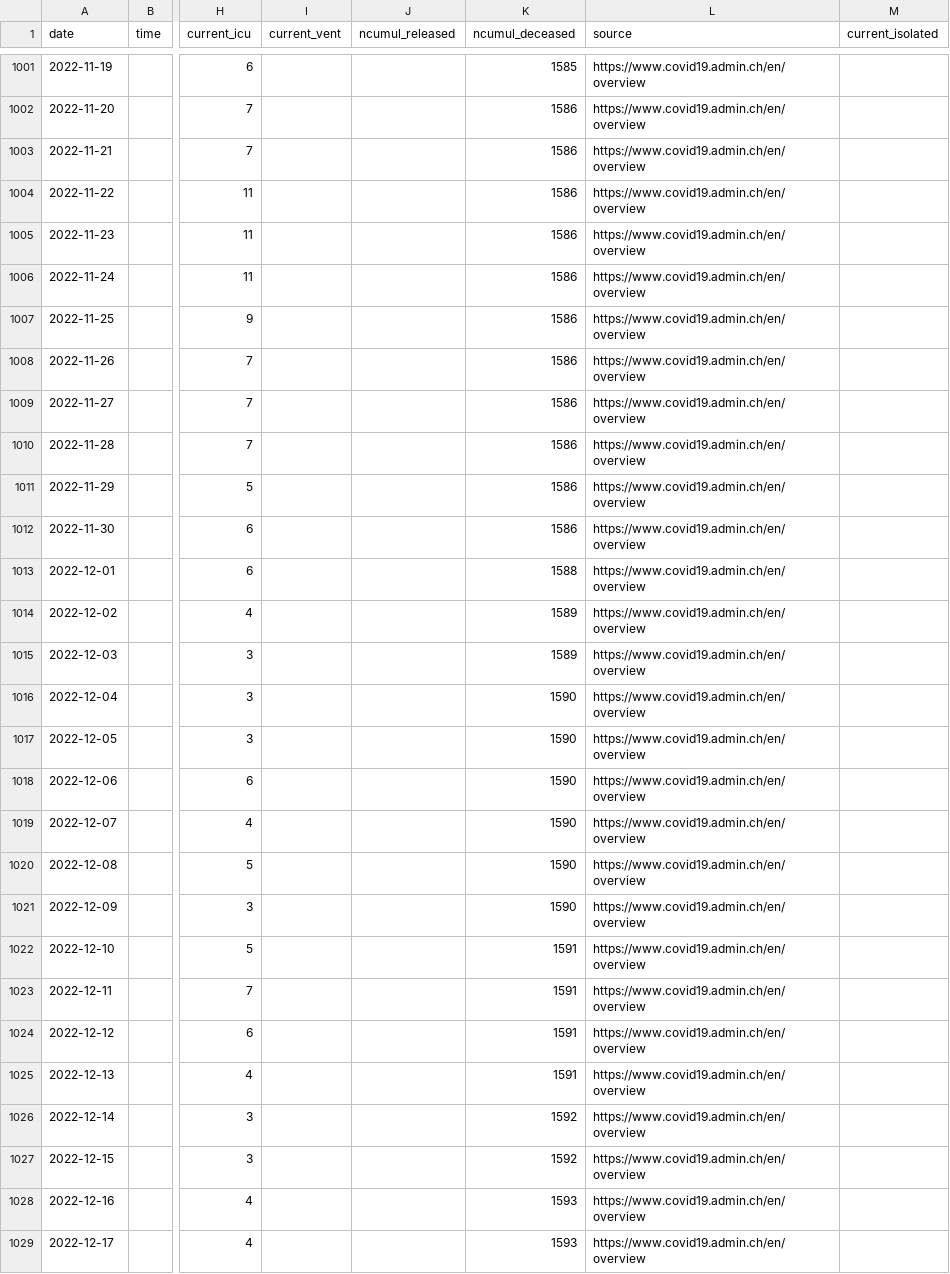
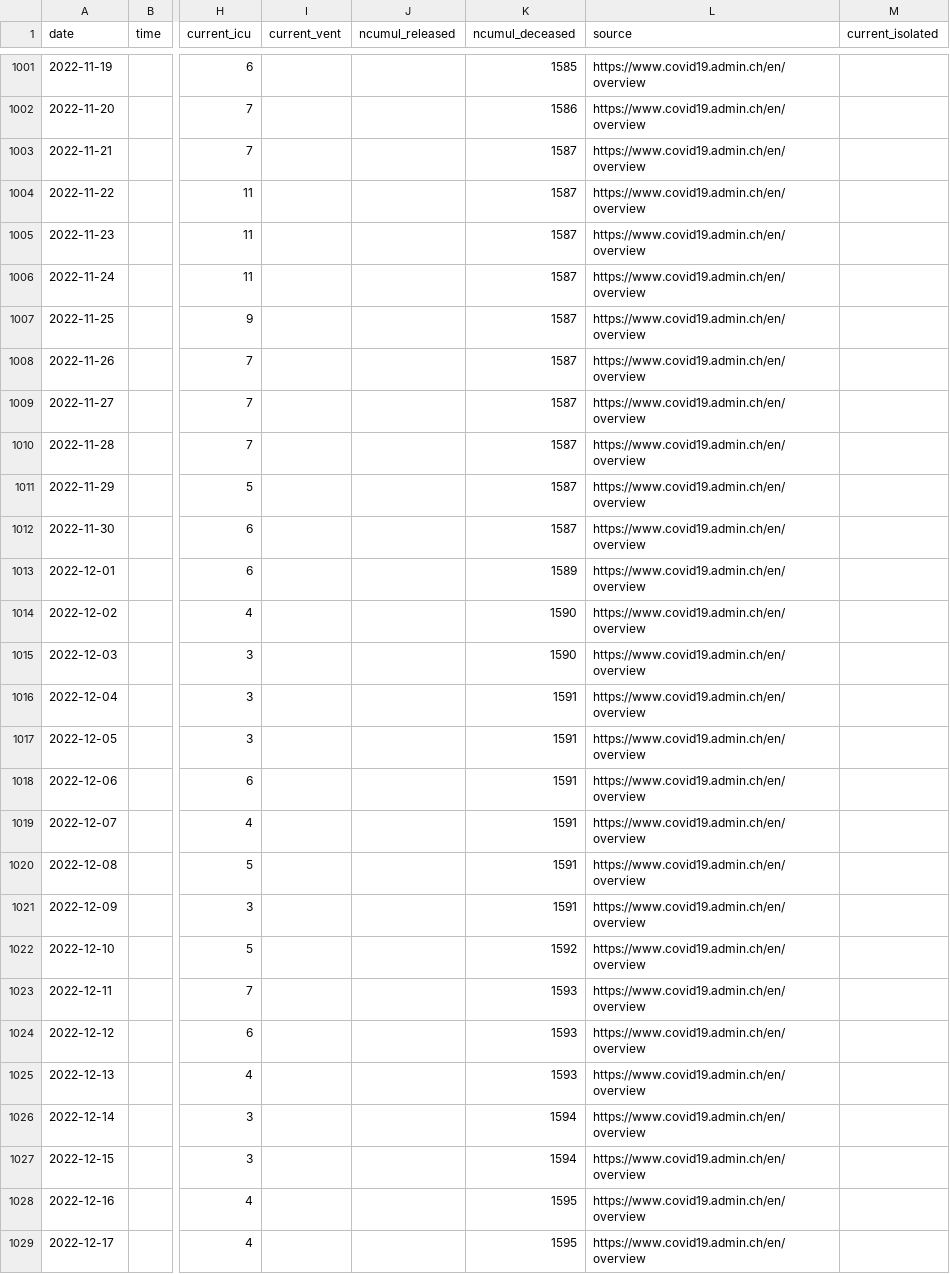
Before and after one commit to doerfli/foph-covid19-data, a CSV file: cases/cases_BE.csv, drawn as a sheet; only a part is shown, gaps mark what is left out; the diff covers the shown part only; the diff names each change by its address in the sheet, - before the commit and + after, or states it on an @@ line.

```diff
--- a/cases/cases_BE.csv
+++ b/cases/cases_BE.csv
-K1003:K1012 (ncumul_deceased): 1586
+K1003:K1012 (ncumul_deceased): 1587
-K1013 (ncumul_deceased): 1588
+K1013 (ncumul_deceased): 1589
-K1014:K1015 (ncumul_deceased): 1589
+K1014:K1015 (ncumul_deceased): 1590
-K1016:K1021 (ncumul_deceased): 1590
+K1016:K1021 (ncumul_deceased): 1591
-K1022 (ncumul_deceased): 1591
+K1022 (ncumul_deceased): 1592
-K1023:K1025 (ncumul_deceased): 1591
+K1023:K1025 (ncumul_deceased): 1593
-K1026:K1027 (ncumul_deceased): 1592
+K1026:K1027 (ncumul_deceased): 1594
-K1028:K1029 (ncumul_deceased): 1593
+K1028:K1029 (ncumul_deceased): 1595
```
Also changed, not shown: 7 added rows and 29 edited cells elsewhere in this file, cases/cases_AG.csv, cases/cases_CH.csv, 27 other files.
